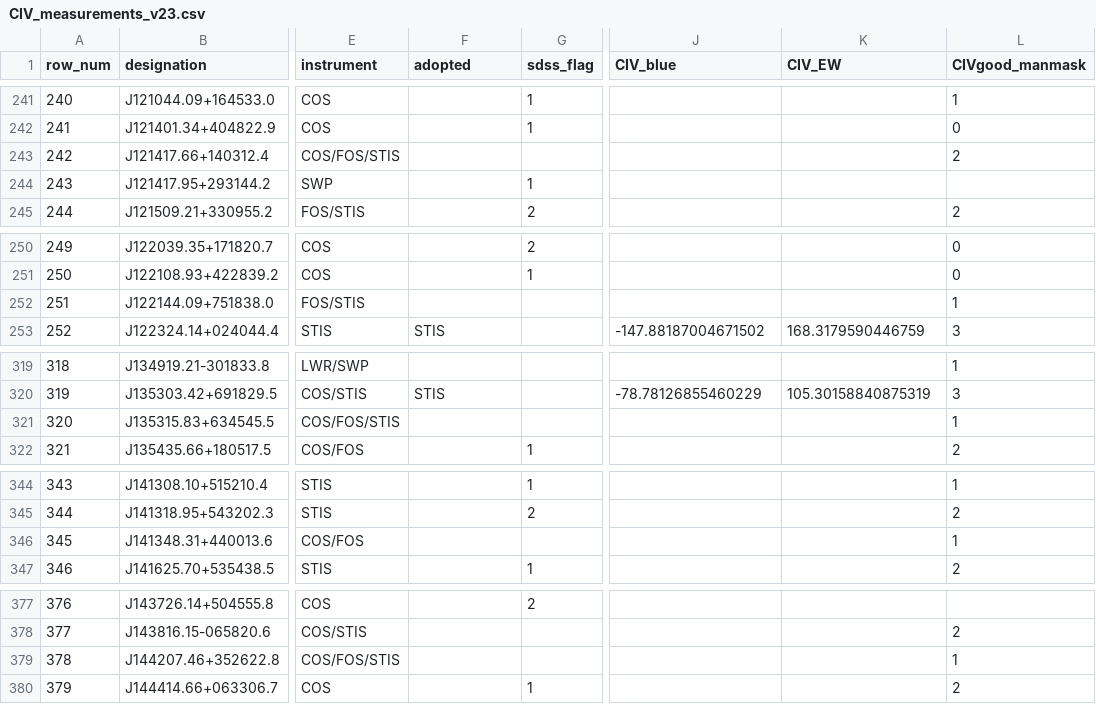
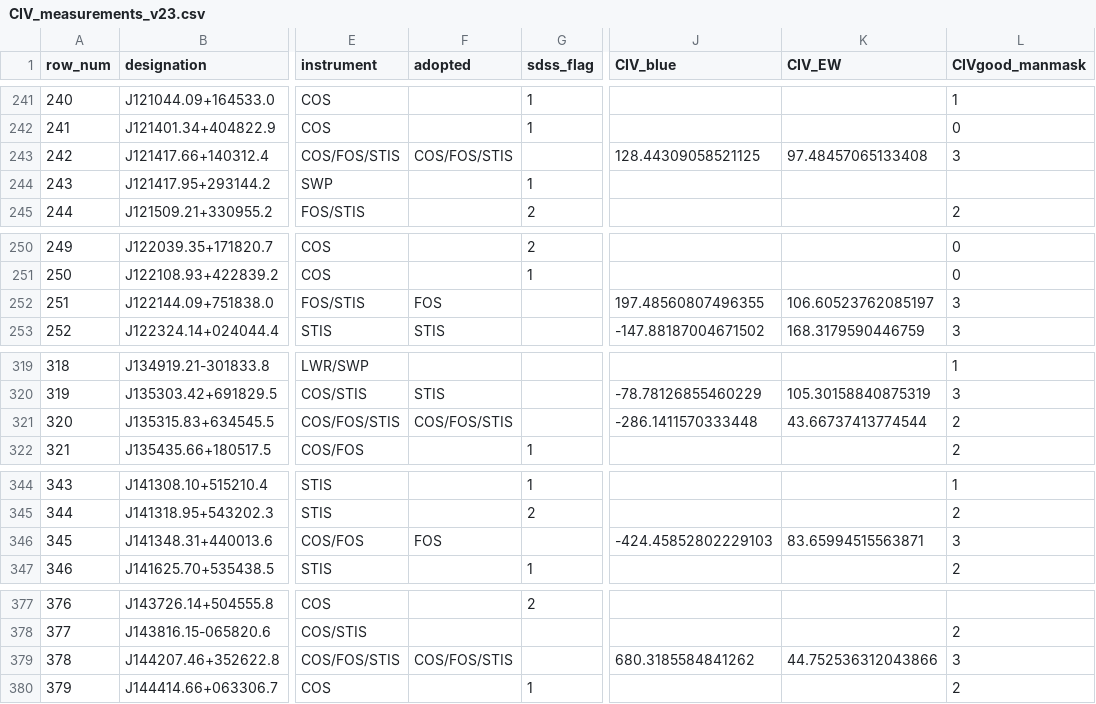
Before and after one commit to gtrichards/HST-Paper, a CSV file: Data/CIV_measurements_v23.csv, drawn as a sheet; only a part is shown, gaps mark what is left out; the diff covers the shown part only; the diff names each change by its address in the sheet, - before the commit and + after, or states it on an @@ line.

```diff
--- a/Data/CIV_measurements_v23.csv
+++ b/Data/CIV_measurements_v23.csv
-F243 (adopted): (empty)
+F243 (adopted): COS/FOS/STIS
-J243 (CIV_blue): (empty)
+J243 (CIV_blue): 128.44309058521125
-K243 (CIV_EW): (empty)
+K243 (CIV_EW): 97.48457065133408
-L243 (CIVgood_manmask): 2
+L243 (CIVgood_manmask): 3
-F252 (adopted): (empty)
+F252 (adopted): FOS
-J252 (CIV_blue): (empty)
+J252 (CIV_blue): 197.48560807496355
-K252 (CIV_EW): (empty)
+K252 (CIV_EW): 106.60523762085197
-L252 (CIVgood_manmask): 1
+L252 (CIVgood_manmask): 3
-F321 (adopted): (empty)
+F321 (adopted): COS/FOS/STIS
-J321 (CIV_blue): (empty)
+J321 (CIV_blue): -286.1411570333448
-K321 (CIV_EW): (empty)
+K321 (CIV_EW): 43.66737413774544
-L321 (CIVgood_manmask): 1
+L321 (CIVgood_manmask): 2
-F346 (adopted): (empty)
+F346 (adopted): FOS
-J346 (CIV_blue): (empty)
+J346 (CIV_blue): -424.45852802229103
-K346 (CIV_EW): (empty)
+K346 (CIV_EW): 83.65994515563871
-L346 (CIVgood_manmask): 1
+L346 (CIVgood_manmask): 3
-F379 (adopted): (empty)
+F379 (adopted): COS/FOS/STIS
-J379 (CIV_blue): (empty)
+J379 (CIV_blue): 680.3185584841262
-K379 (CIV_EW): (empty)
+K379 (CIV_EW): 44.752536312043866
-L379 (CIVgood_manmask): 1
+L379 (CIVgood_manmask): 3
```
Also changed, not shown: 9 edited cells elsewhere in this file, 3 other files.
